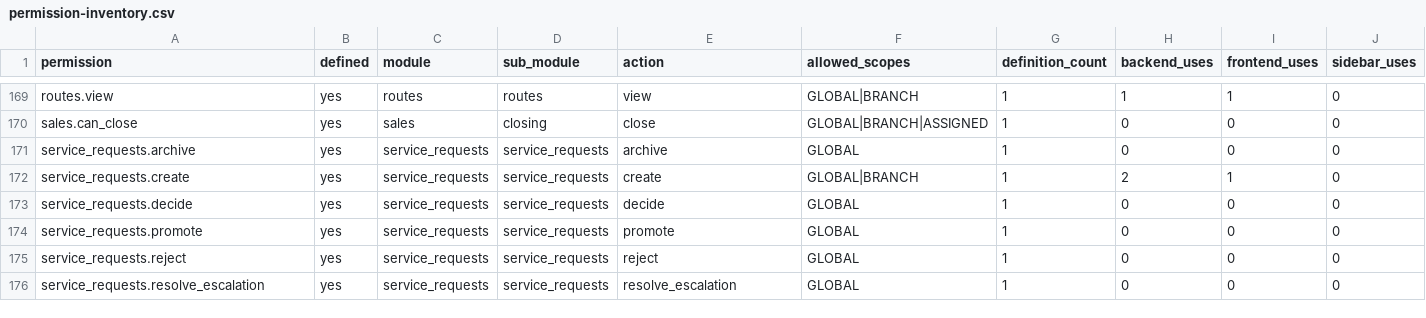
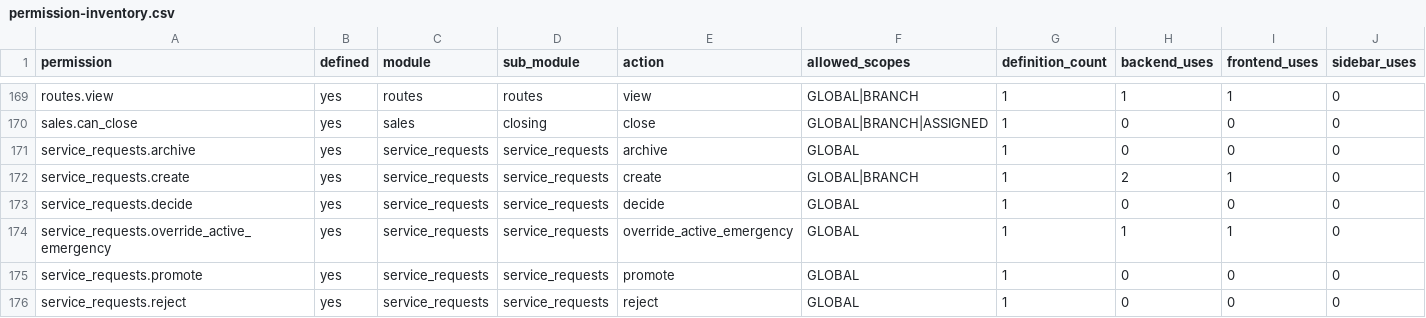
Before and after one commit to Sniperof/GoldenGroup2, a CSV file: docs/analysis/permission-inventory.csv, drawn as a sheet; only a part is shown, gaps mark what is left out; the shorter side is filled out with more unchanged rows; rows hold the shown columns only; the diff names each change by its address in the sheet, - before the commit and + after, or states it on an @@ line.

```diff
--- a/docs/analysis/permission-inventory.csv
+++ b/docs/analysis/permission-inventory.csv
+row 174: service_requests.override_active_emergency | yes | service_requests | service_requests | override_active_emergency | GLOBAL | 1 | 1 | 1 | 0
```
Also changed, not shown: docs/analysis/permission-endpoints.csv, 44 other files.
